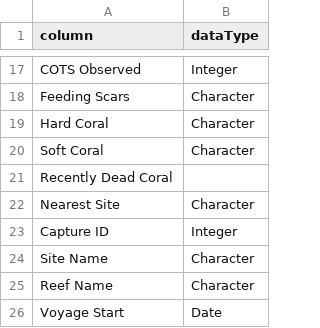
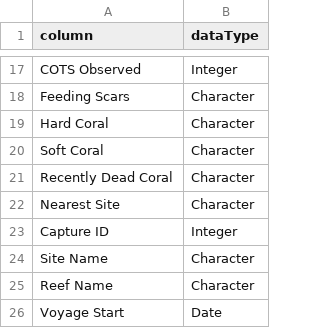
Before and after one commit to EthanWaters/reusable_digital_workflow, a CSV file: setDataType.csv, drawn as a sheet; only a part is shown, gaps mark what is left out.

```diff
--- a/setDataType.csv
+++ b/setDataType.csv
@@ -20,3 +20,3 @@ Hard Coral,Character
 Soft Coral,Character
-Recently Dead Coral,
+Recently Dead Coral,Character
 Nearest Site,Character
```
Also changed, not shown: 4 other files.
